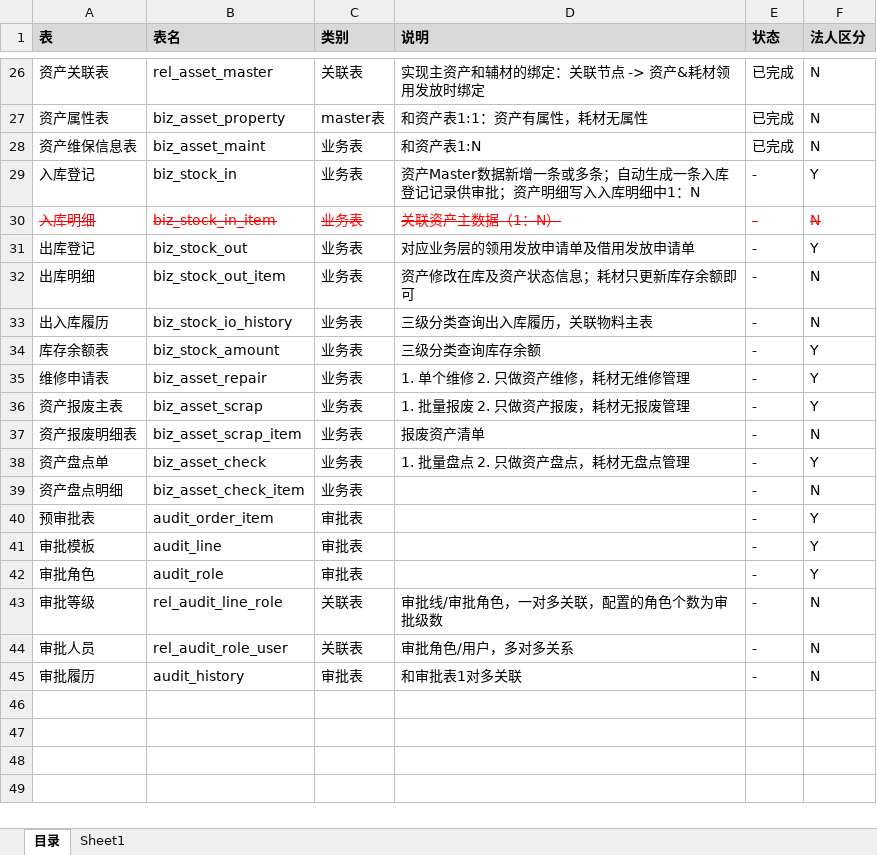
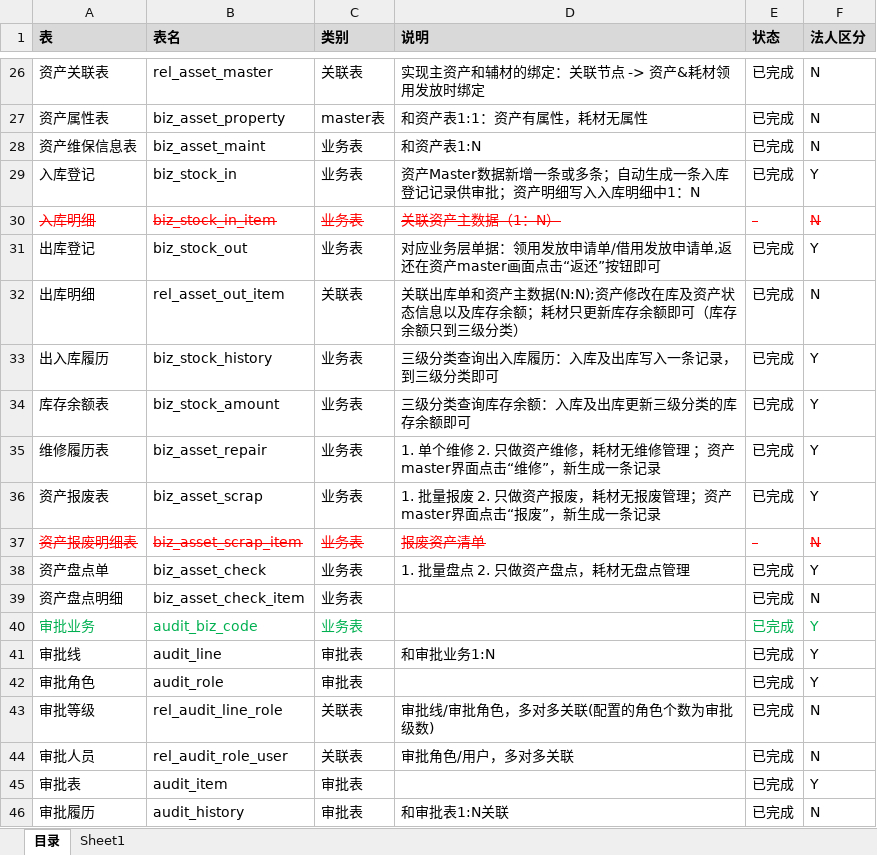
Before and after one commit to ItManHarry/itam, an Excel workbook: doc/表.xlsx, sheet 目录, drawn as a sheet; only a part is shown, gaps mark what is left out; values as stored, in another font and other column widths than the file's, no borders; removed rows and columns are numbered as before the commit, all else as after; the diff names each change by its address in the sheet, - before the commit and + after, or states it on an @@ line.

```diff
--- a/doc/表.xlsx (sheet 目录)
+++ b/doc/表.xlsx (sheet 目录)
-E29 (状态): -
+E29 (状态): 已完成
-D31 (说明): 对应业务层的领用发放申请单及借用发放申请单
+D31 (说明): 对应业务层单据：领用发放申请单/借用发放申请单,返还在资产master画面点击“返还”按钮即可
-E31:E36 (状态): -
+E31:E36 (状态): 已完成
-B32 (表名): biz_stock_out_item
+B32 (表名): rel_asset_out_item
-C32 (类别): 业务表
+C32 (类别): 关联表
-D32 (说明): 资产修改在库及资产状态信息；耗材只更新库存余额即可
+D32 (说明): 关联出库单和资产主数据(N:N);资产修改在库及资产状态信息以及库存余额；耗材只更新库存余额即可（库存余额只到三级分类）
-B33 (表名): biz_stock_io_history
+B33 (表名): biz_stock_history
-D33 (说明): 三级分类查询出入库履历，关联物料主表
+D33 (说明): 三级分类查询出入库履历：入库及出库写入一条记录，到三级分类即可
-F33 (法人区分): N
+F33 (法人区分): Y
-D34 (说明): 三级分类查询库存余额
+D34 (说明): 三级分类查询库存余额：入库及出库更新三级分类的库存余额即可
-A35 (表): 维修申请表
+A35 (表): 维修履历表
-D35 (说明): 1. 单个维修 2. 只做资产维修，耗材无维修管理
+D35 (说明): 1. 单个维修 2. 只做资产维修，耗材无维修管理 ；资产master界面点击“维修”，新生成一条记录
-A36 (表): 资产报废主表
+A36 (表): 资产报废表
-D36 (说明): 1. 批量报废 2. 只做资产报废，耗材无报废管理
+D36 (说明): 1. 批量报废 2. 只做资产报废，耗材无报废管理；资产master界面点击“报废”，新生成一条记录
@@ A37:F37 strikethrough: off → on, text colour: black → #FF0000 @@
-E38:E39 (状态): -
+E38:E39 (状态): 已完成
-row 40: 预审批表 | audit_order_item | 审批表 |  | - | Y
+row 40: 审批业务 | audit_biz_code | 业务表 |  | 已完成 | Y
-A41 (表): 审批模板
+A41 (表): 审批线
-D41 (说明): (empty)
+D41 (说明): 和审批业务1:N
-E41:E44 (状态): -
+E41:E44 (状态): 已完成
-D43 (说明): 审批线/审批角色，一对多关联，配置的角色个数为审批级数
+D43 (说明): 审批线/审批角色，多对多关联(配置的角色个数为审批级数)
-D44 (说明): 审批角色/用户，多对多关系
+D44 (说明): 审批角色/用户，多对多关联
+row 45: 审批表 | audit_item | 审批表 |  | 已完成 | Y
-D46 (说明): 和审批表1对多关联
+D46 (说明): 和审批表1:N关联
-E46 (状态): -
+E46 (状态): 已完成
```
Also changed, not shown: 26 other files.
